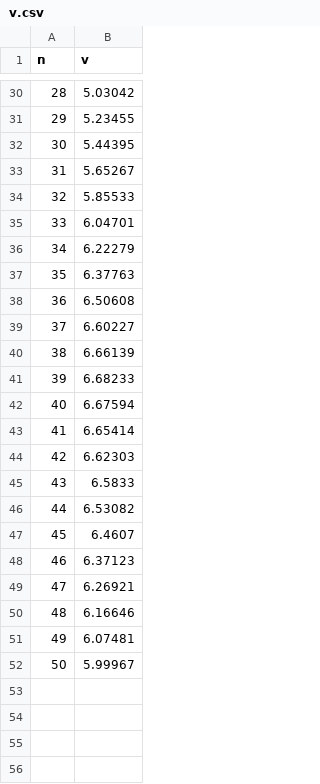
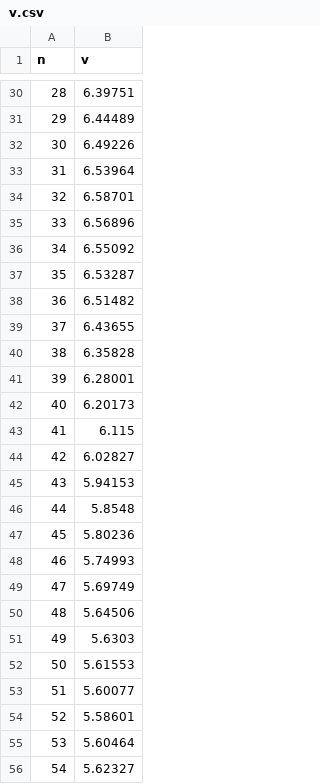
Before and after one commit to LiJiangnanBit/path_optimizer, a CSV file: workspace/src/trajectory_optimizer/v.csv, drawn as a sheet; only a part is shown, gaps mark what is left out; the diff covers the shown part only.

```diff
--- a/workspace/src/trajectory_optimizer/v.csv
+++ b/workspace/src/trajectory_optimizer/v.csv
@@ -30,23 +30,27 @@ n,v
-28,5.03042
-29,5.23455
-30,5.44395
-31,5.65267
-32,5.85533
-33,6.04701
-34,6.22279
-35,6.37763
-36,6.50608
-37,6.60227
-38,6.66139
-39,6.68233
-40,6.67594
-41,6.65414
-42,6.62303
-43,6.5833
-44,6.53082
-45,6.4607
-46,6.37123
-47,6.26921
-48,6.16646
-49,6.07481
-50,5.99967
+28,6.39751
+29,6.44489
+30,6.49226
+31,6.53964
+32,6.58701
+33,6.56896
+34,6.55092
+35,6.53287
+36,6.51482
+37,6.43655
+38,6.35828
+39,6.28001
+40,6.20173
+41,6.115
+42,6.02827
+43,5.94153
+44,5.8548
+45,5.80236
+46,5.74993
+47,5.69749
+48,5.64506
+49,5.6303
+50,5.61553
+51,5.60077
+52,5.58601
+53,5.60464
+54,5.62327
```
Also changed, not shown: 26 added rows and 27 edited cells elsewhere in this file, workspace/src/trajectory_optimizer/ref_v.csv, 5 other files.
